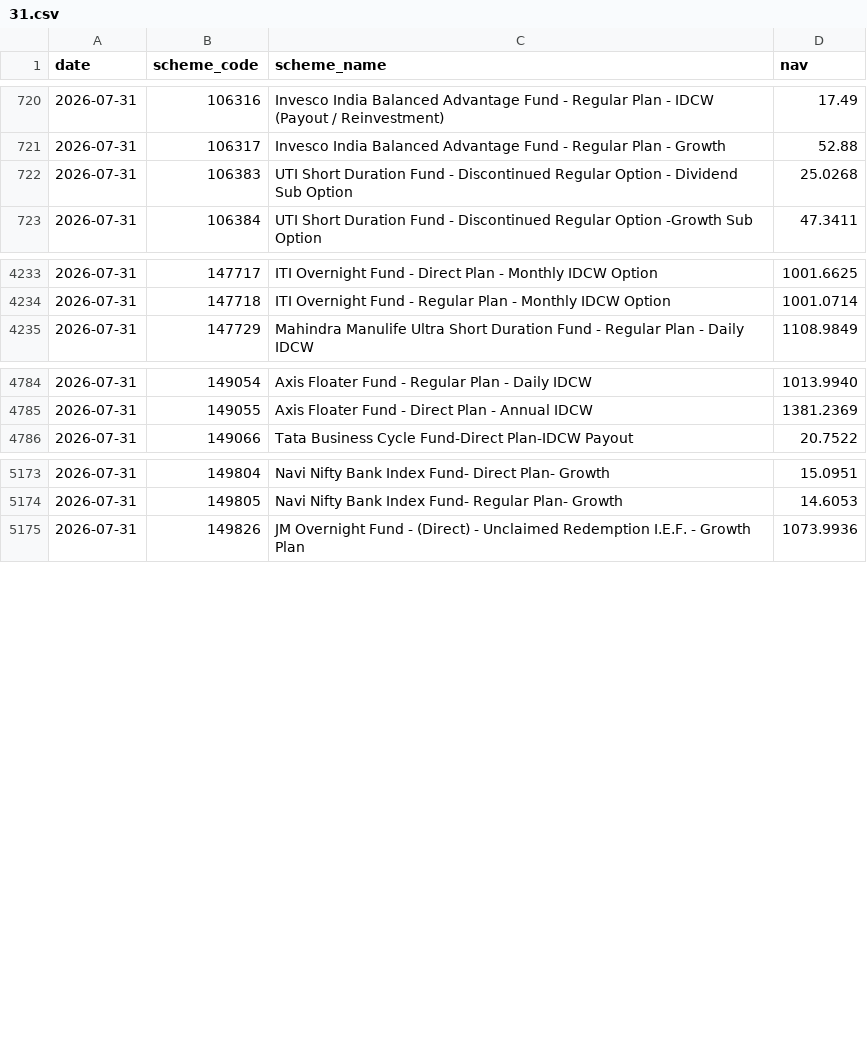
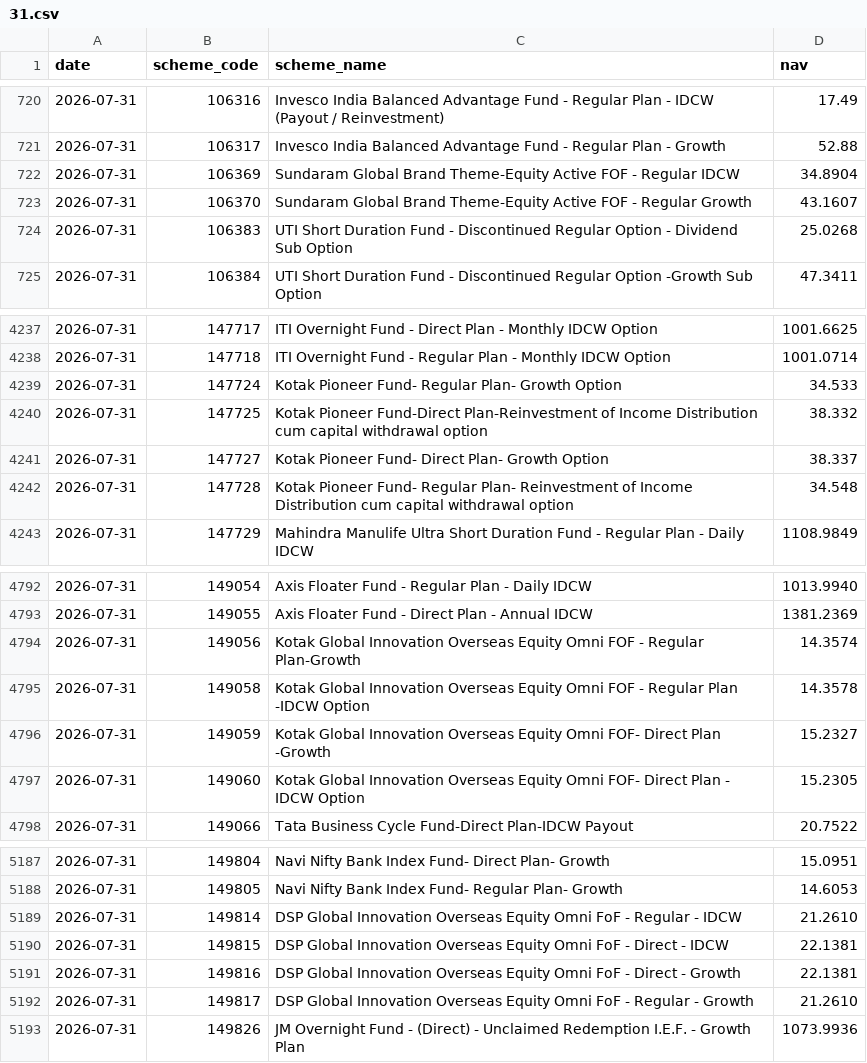
Before and after one commit to shahroz-a/mutual-fund-historical-data, a CSV file: data/Year/2026/07/31.csv, drawn as a sheet; only a part is shown, gaps mark what is left out; the diff covers the shown part only.

Commit message:
Publish daily dataset metadata

```diff
--- a/data/Year/2026/07/31.csv
+++ b/data/Year/2026/07/31.csv
@@ -721,2 +721,4 @@ date,scheme_code,scheme_name,nav
 2026-07-31,106317,Invesco India Balanced Advantage Fund - Regular Plan - Growth,52.88
+2026-07-31,106369,Sundaram Global Brand Theme-Equity Active FOF - Regular IDCW,34.8904
+2026-07-31,106370,Sundaram Global Brand Theme-Equity Active FOF - Regular Growth,43.1607
 2026-07-31,106383,UTI Short Duration Fund - Discontinued Regular Option - Dividend Sub Option,25.0268
@@ -4234,2 +4238,6 @@ date,scheme_code,scheme_name,nav
 2026-07-31,147718,ITI Overnight Fund - Regular Plan - Monthly IDCW Option,1001.0714
+2026-07-31,147724,Kotak Pioneer Fund- Regular Plan- Growth Option,34.533
+2026-07-31,147725,Kotak Pioneer Fund-Direct Plan-Reinvestment of Income Distribution cum capital withdrawal option,38.332
+2026-07-31,147727,Kotak Pioneer Fund- Direct Plan- Growth Option,38.337
+2026-07-31,147728,Kotak Pioneer Fund- Regular Plan- Reinvestment of Income Distribution cum capital withdrawal option,34.548
 2026-07-31,147729,Mahindra Manulife Ultra Short Duration Fund - Regular Plan - Daily IDCW,1108.9849
@@ -4785,2 +4793,6 @@ date,scheme_code,scheme_name,nav
 2026-07-31,149055,Axis Floater Fund - Direct Plan - Annual IDCW,1381.2369
+2026-07-31,149056,Kotak Global Innovation Overseas Equity Omni FOF - Regular Plan-Growth,14.3574
+2026-07-31,149058,Kotak Global Innovation Overseas Equity Omni FOF - Regular Plan -IDCW Option,14.3578
+2026-07-31,149059,Kotak Global Innovation Overseas Equity Omni FOF- Direct Plan -Growth,15.2327
+2026-07-31,149060,Kotak Global Innovation Overseas Equity Omni FOF- Direct Plan - IDCW Option,15.2305
 2026-07-31,149066,Tata Business Cycle Fund-Direct Plan-IDCW Payout,20.7522
@@ -5174,2 +5188,6 @@ date,scheme_code,scheme_name,nav
 2026-07-31,149805,Navi Nifty Bank Index Fund- Regular Plan- Growth,14.6053
+2026-07-31,149814,DSP Global Innovation Overseas Equity Omni FoF - Regular - IDCW,21.2610
+2026-07-31,149815,DSP Global Innovation Overseas Equity Omni FoF - Direct - IDCW,22.1381
+2026-07-31,149816,DSP Global Innovation Overseas Equity Omni FoF - Direct - Growth,22.1381
+2026-07-31,149817,DSP Global Innovation Overseas Equity Omni FoF - Regular - Growth,21.2610
 2026-07-31,149826,JM Overnight Fund - (Direct) - Unclaimed Redemption I.E.F. - Growth Plan,1073.9936
```
Also changed, not shown: 4 added rows elsewhere in this file, 6 other files.
